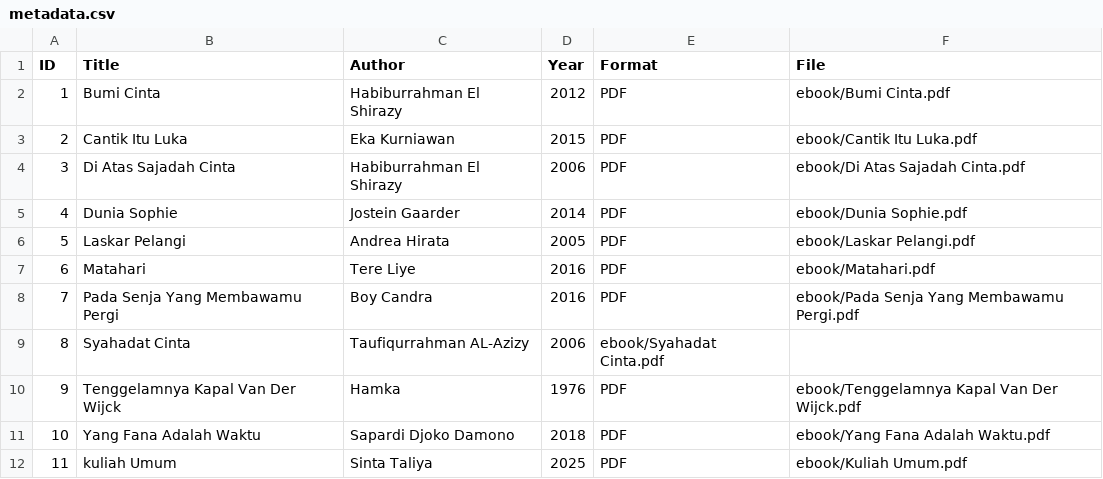
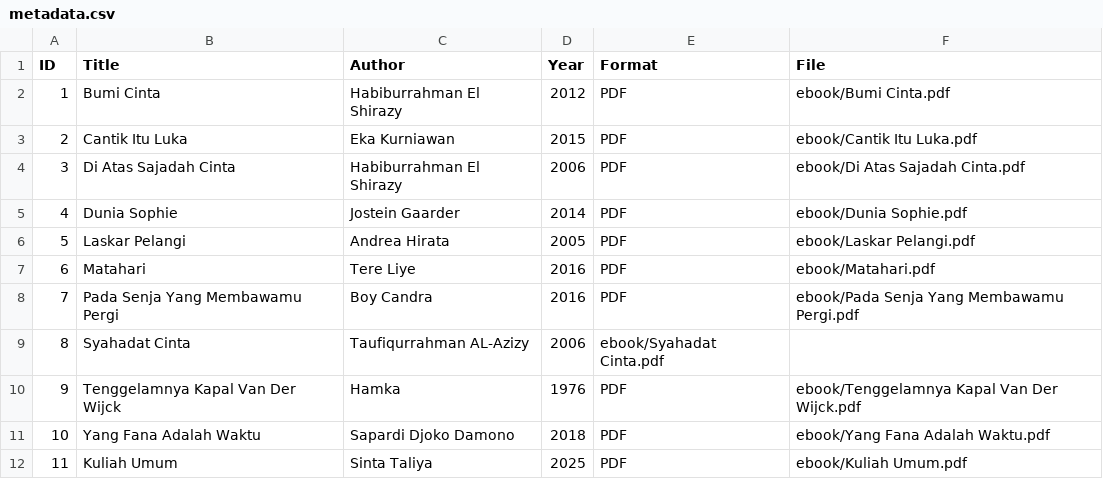
Before and after one commit to staliyaaa/digitalibrary, a CSV file: metadata/metadata.csv, drawn as a sheet.

Commit message:
Update metadata.csv

```diff
--- a/metadata/metadata.csv
+++ b/metadata/metadata.csv
@@ -11,2 +11,2 @@ ID,Title,Author,Year,Format,File
 10,Yang Fana Adalah Waktu,Sapardi Djoko Damono,2018,PDF,ebook/Yang Fana Adalah Waktu.pdf
-11,kuliah Umum,Sinta Taliya,2025,PDF,ebook/Kuliah Umum.pdf
+11,Kuliah Umum,Sinta Taliya,2025,PDF,ebook/Kuliah Umum.pdf
```
